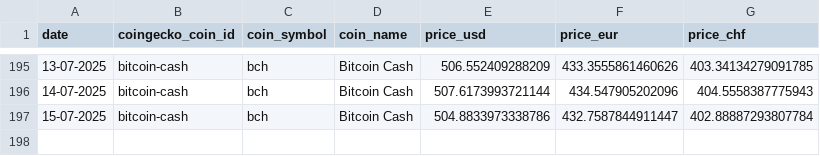
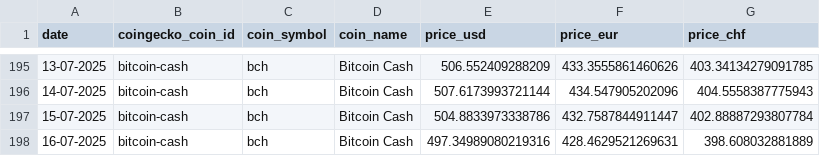
Before and after one commit to p17o/daily-coingecko-prices, a CSV file: data/bitcoin-cash_2025_daily_price_data_provided_by_coingecko.csv, drawn as a sheet; only a part is shown, gaps mark what is left out; the diff names each change by its address in the sheet, - before the commit and + after, or states it on an @@ line.

```diff
--- a/data/bitcoin-cash_2025_daily_price_data_provided_by_coingecko.csv
+++ b/data/bitcoin-cash_2025_daily_price_data_provided_by_coingecko.csv
+row 198: 16-07-2025 | bitcoin-cash | bch | Bitcoin Cash | 497.34989080219316 | 428.4629521269631 | 398.608032881889
```
Also changed, not shown: data/ethereum-pow-iou_2025_daily_price_data_provided_by_coingecko.csv, data/matic-network_2025_daily_price_data_provided_by_coingecko.csv, 22 other files.
